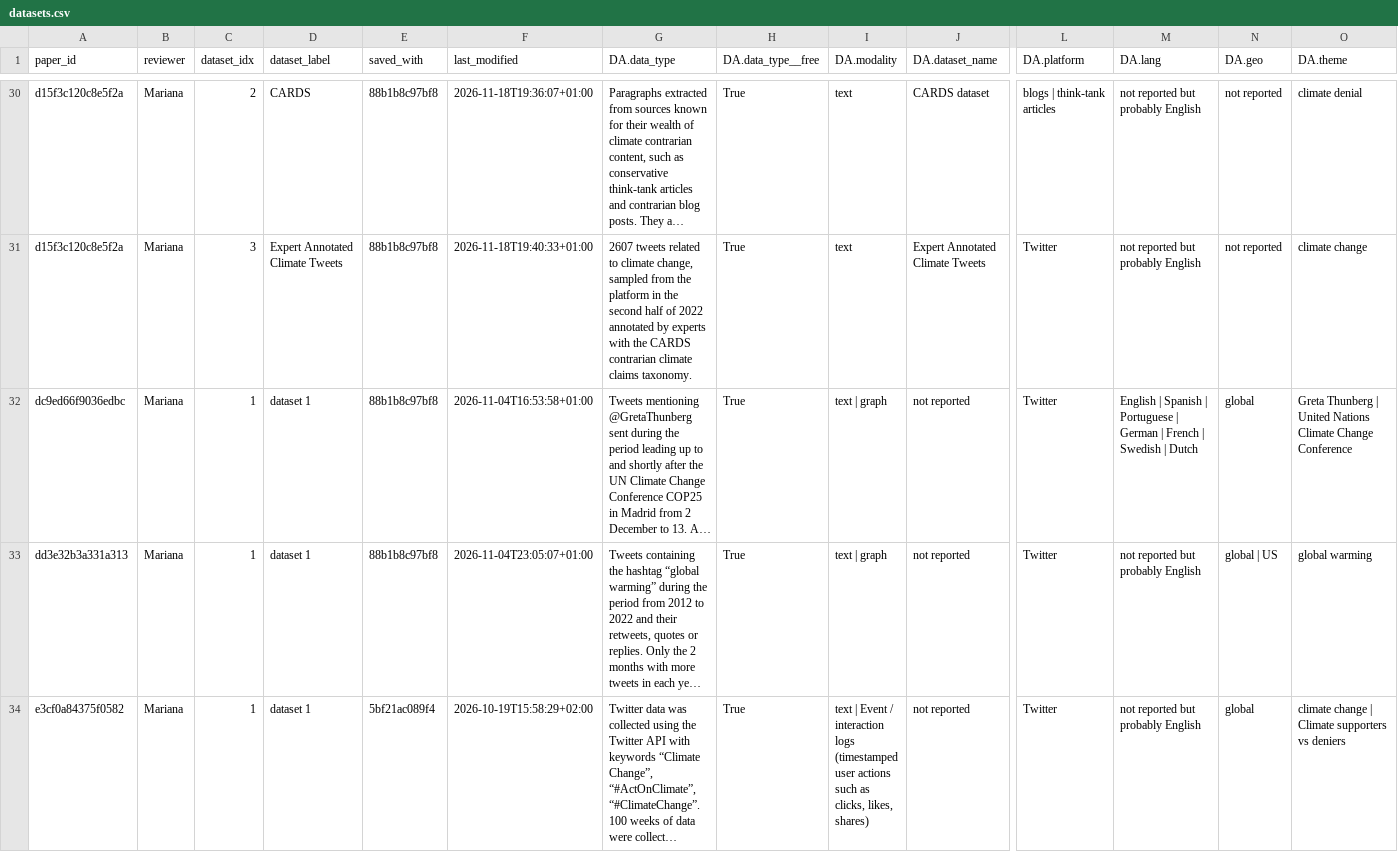
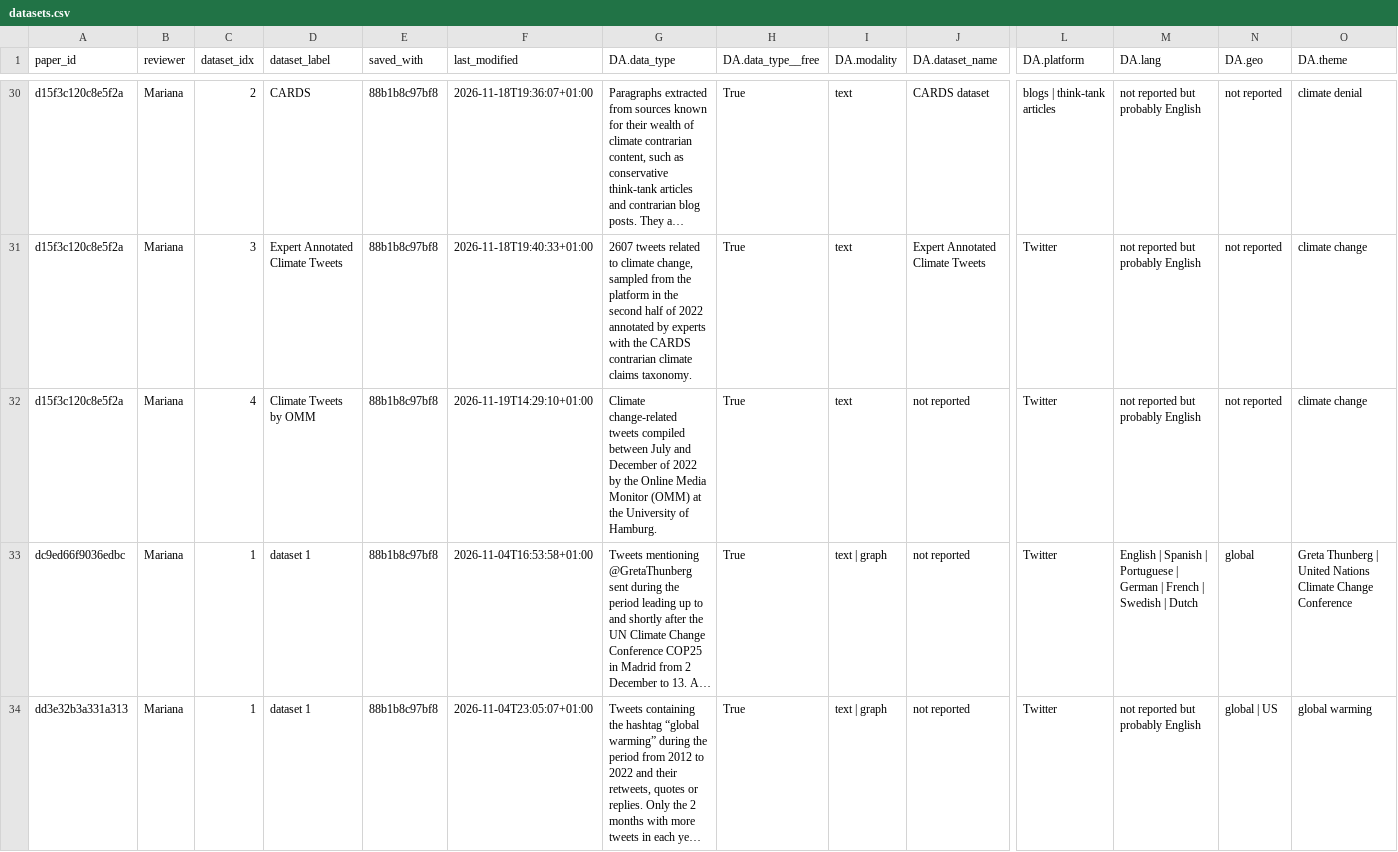
Before and after one commit to m-chaves/slr_climate_nlp, a CSV file: data/processed/full_text_assessment/datasets.csv, drawn as a sheet; only a part is shown, gaps mark what is left out; the shorter side is filled out with more unchanged rows; long unchanged cells end in …; rows hold the shown columns only; the diff names each change by its address in the sheet, - before the commit and + after, or states it on an @@ line.

```diff
--- a/data/processed/full_text_assessment/datasets.csv
+++ b/data/processed/full_text_assessment/datasets.csv
+row 32: d15f3c120c8e5f2a | Mariana | 4 | Climate Tweets by OMM | 88b1b8c97bf8 | 2026-11-19T14:29:10+01:00 | Climate change-related tweets compiled between July and December of 2022 by the Online Media Monitor (OMM) at the University of Hamburg. | True | text | not reported | Twitter | not reported but probably English | not reported | climate change
```
Also changed, not shown: data/processed/full_text_assessment/labels_added.csv, data/processed/full_text_assessment/time_log.csv, 1 other file.
